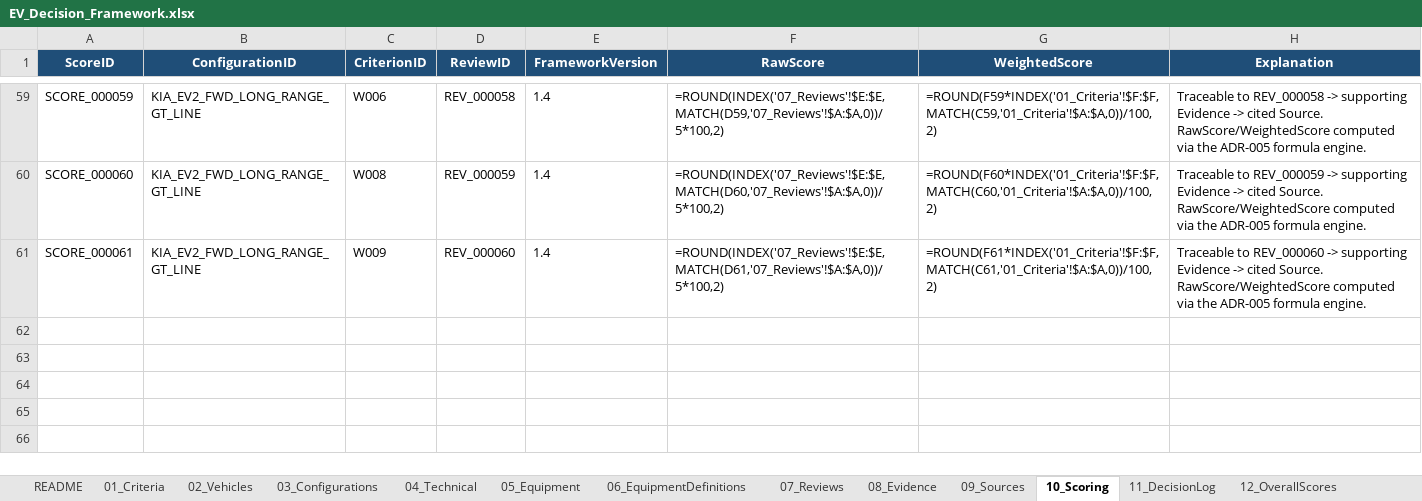
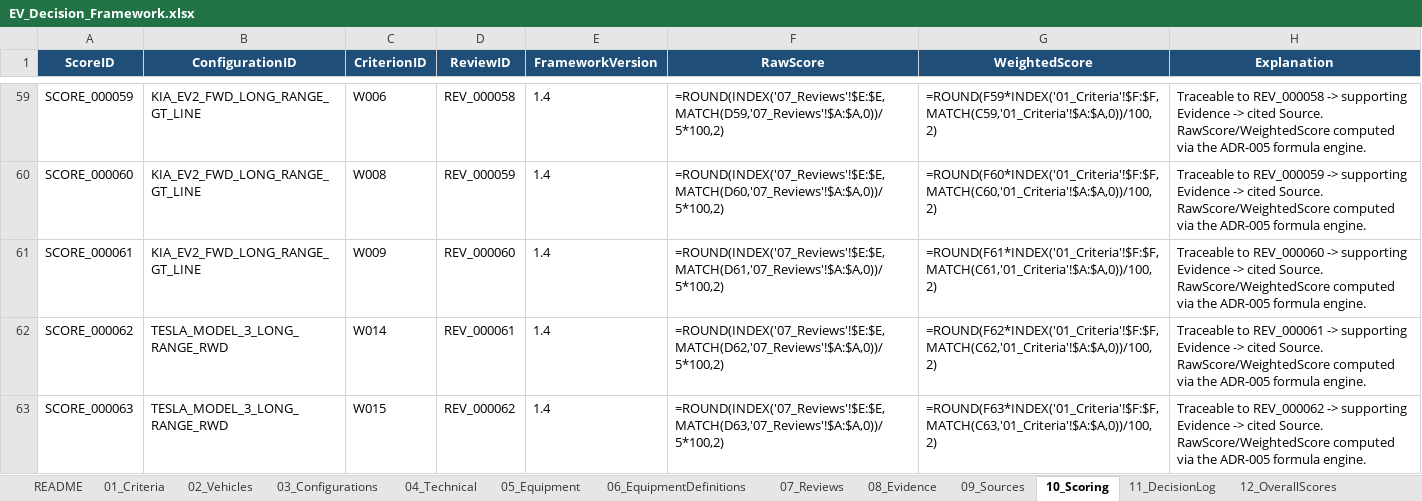
Before and after one commit to bemoy83/decision-framework, an Excel workbook: data/EV_Decision_Framework.xlsx, sheet 10_Scoring, drawn as a sheet; only a part is shown, gaps mark what is left out; values as stored, in another font and other column widths than the file's, no borders; formulas without a stored value are shown as written; the diff names each change by its address in the sheet, - before the commit and + after, or states it on an @@ line.

Commit message:
Score Tesla Model 3 LR RWD on W014, W015
W014 (produsent-/modellrisiko): Model 3 var Norges mest solgte
bilmodell i 2020 og 2021, og over 60 000 eksemplarer er registrert i
Norge i dag - klart lengst og mest dokumentert sporhistorikk av de
fem konfigurasjonene. Scoret 5/5.

W015 (garanti/serviceapparat): Tesla oppgir 4 års/80 000 km generell
garanti - kortest av de fem - pluss 8 års batterigaranti (minst 70 %
kapasitet) og 12 års rustgaranti. Serviceapparatet er også strukturelt
annerledes (fåtall faste servicesentre + mobil service, ikke
tradisjonelt forhandlernett). Scoret 3/5: solide batterivilkår, men
svakest generell garanti og tynnere fysisk serviceapparat.

Legger til to nye kilder (Tesla garantiside, NRK/ITavisen om
salgshistorikk).

```diff
--- a/data/EV_Decision_Framework.xlsx (sheet 10_Scoring)
+++ b/data/EV_Decision_Framework.xlsx (sheet 10_Scoring)
+row 62: SCORE_000062 | TESLA_MODEL_3_LONG_RANGE_RWD | W014 | REV_000061 | 1.4 | =ROUND(INDEX('07_Reviews'!$E:$E,MATCH(D62,'07_Reviews'!$A:$A,0))/5*100,2) | =ROUND(F62*INDEX('01_Criteria'!$F:$F,MATCH(C62,'01_Criteria'!$A:$A,0))/100,2) | Traceable to REV_000061 -> supporting Evidence -> cited Source. RawScore/WeightedScore computed via the ADR-005 formula engine.
+row 63: SCORE_000063 | TESLA_MODEL_3_LONG_RANGE_RWD | W015 | REV_000062 | 1.4 | =ROUND(INDEX('07_Reviews'!$E:$E,MATCH(D63,'07_Reviews'!$A:$A,0))/5*100,2) | =ROUND(F63*INDEX('01_Criteria'!$F:$F,MATCH(C63,'01_Criteria'!$A:$A,0))/100,2) | Traceable to REV_000062 -> supporting Evidence -> cited Source. RawScore/WeightedScore computed via the ADR-005 formula engine.
```
Also changed, not shown: sheet 07_Reviews, sheet 09_Sources, sheet 08_Evidence.
